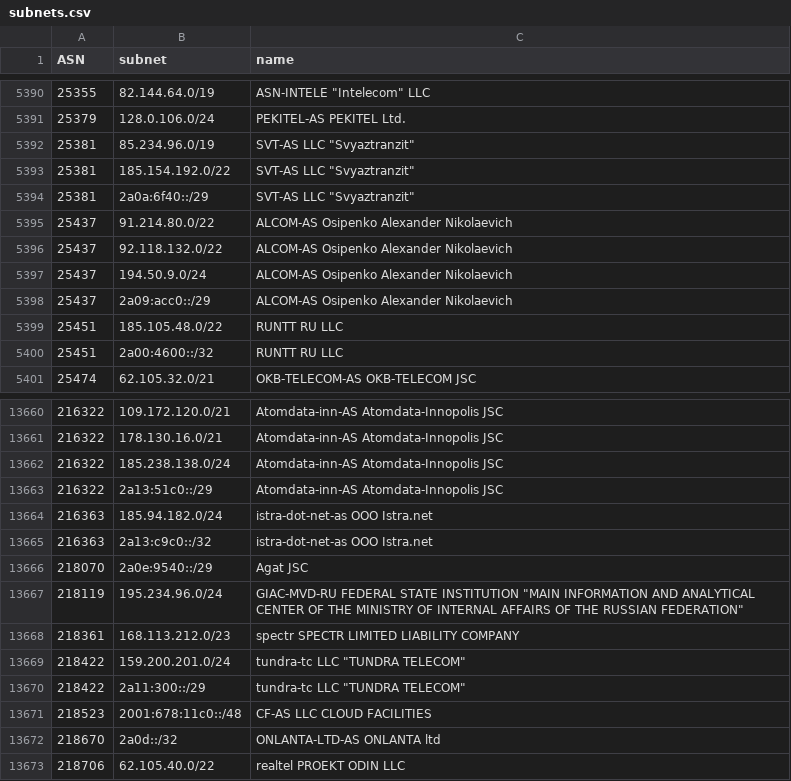
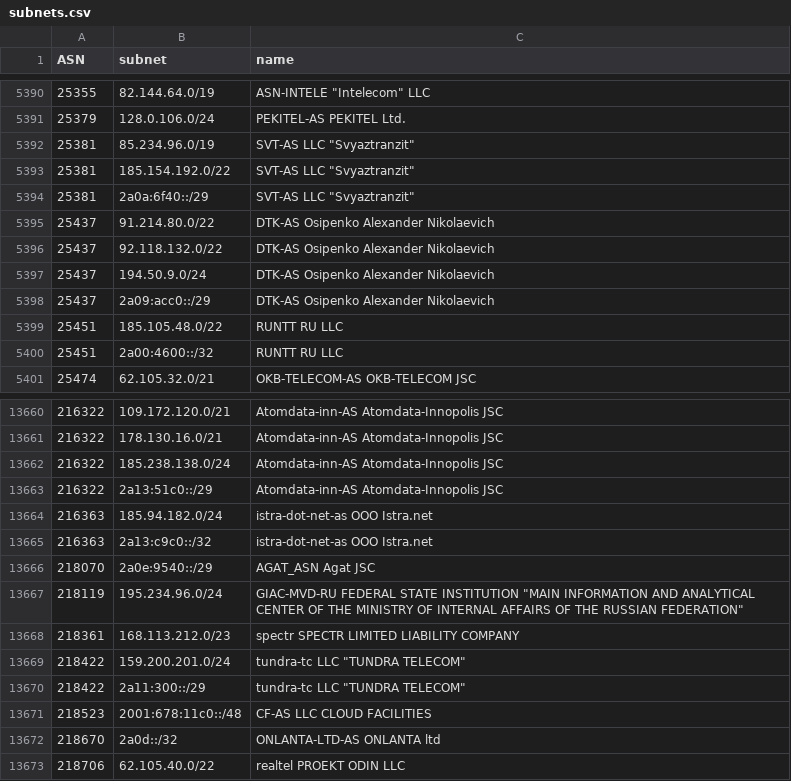
Before and after one commit to esergion/subnets-fetcher, a CSV file: countries/ru/subnets.csv, drawn as a sheet; only a part is shown, gaps mark what is left out.

```diff
--- a/countries/ru/subnets.csv
+++ b/countries/ru/subnets.csv
@@ -5394,6 +5394,6 @@ ASN,subnet,name
 25381,2a0a:6f40::/29,"SVT-AS LLC ""Svyaztranzit"""
-25437,91.214.80.0/22,ALCOM-AS Osipenko Alexander Nikolaevich
-25437,92.118.132.0/22,ALCOM-AS Osipenko Alexander Nikolaevich
-25437,194.50.9.0/24,ALCOM-AS Osipenko Alexander Nikolaevich
-25437,2a09:acc0::/29,ALCOM-AS Osipenko Alexander Nikolaevich
+25437,91.214.80.0/22,DTK-AS Osipenko Alexander Nikolaevich
+25437,92.118.132.0/22,DTK-AS Osipenko Alexander Nikolaevich
+25437,194.50.9.0/24,DTK-AS Osipenko Alexander Nikolaevich
+25437,2a09:acc0::/29,DTK-AS Osipenko Alexander Nikolaevich
 25451,185.105.48.0/22,RUNTT RU LLC
@@ -13665,3 +13665,3 @@ ASN,subnet,name
 216363,2a13:c9c0::/32,istra-dot-net-as OOO Istra.net
-218070,2a0e:9540::/29,Agat JSC
+218070,2a0e:9540::/29,AGAT_ASN Agat JSC
 218119,195.234.96.0/24,"GIAC-MVD-RU FEDERAL STATE INSTITUTION ""MAIN INFORMATION AND ANALYTICAL CENTER OF THE MINISTRY OF INTERNAL AFFAIRS OF THE RUSSIAN FEDERATION"""
```
